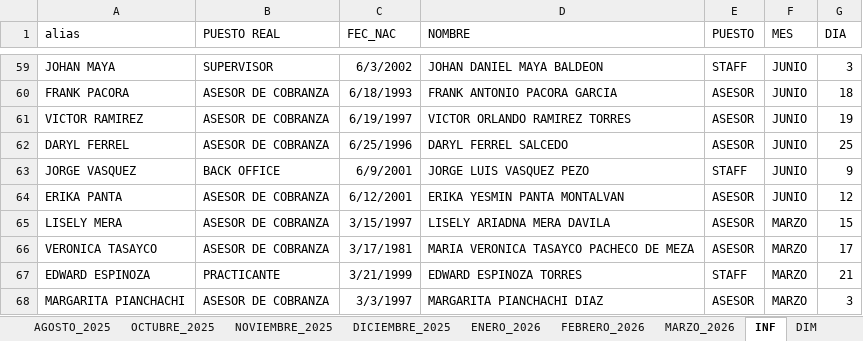
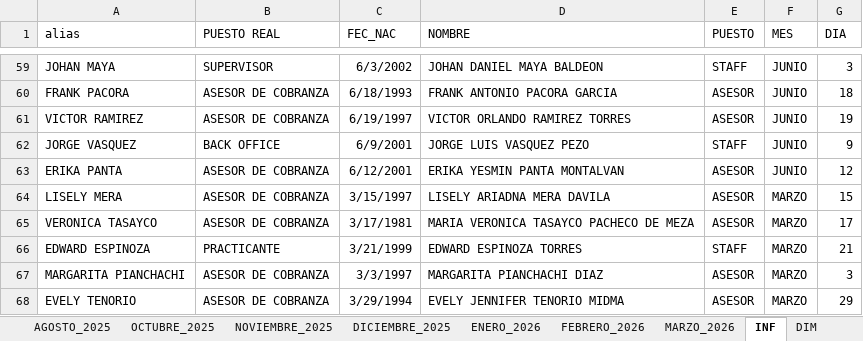
Before and after one commit to jvasquez98/Ranking, an Excel workbook: CS_AVANCE DE ASESORES.xlsx, sheet INF, drawn as a sheet; only a part is shown, gaps mark what is left out; the shorter side is filled out with more unchanged rows; values as stored, in another font and other column widths than the file's, no borders; table styles not drawn; the diff names each change by its address in the sheet, - before the commit and + after, or states it on an @@ line.

```diff
--- a/CS_AVANCE DE ASESORES.xlsx (sheet INF)
+++ b/CS_AVANCE DE ASESORES.xlsx (sheet INF)
-row 62: DARYL FERREL | ASESOR DE COBRANZA | 6/25/1996 | DARYL FERREL SALCEDO | ASESOR | JUNIO | 25
```
Also changed, not shown: sheet MARZO_2026, sheet DIM, sheet METAS, CS_MARCACIONES_ORCRIST.xlsx, 2 other files.
